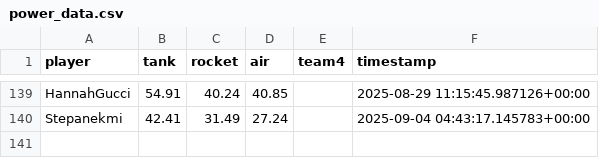
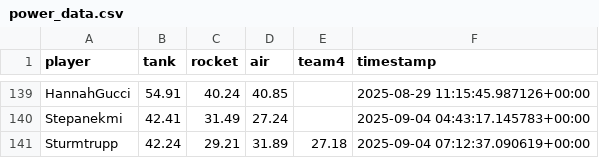
Before and after one commit to Stepanekmi/vs-data-store, a CSV file: data/power_data.csv, drawn as a sheet; only a part is shown, gaps mark what is left out.

Commit message:
powerenter: Sturmtrupp

```diff
--- a/data/power_data.csv
+++ b/data/power_data.csv
@@ -140 +140,2 @@ HannahGucci,54.91,40.24,40.85,,2025-08-29 11:15:45.987126+00:00
 Stepanekmi,42.41,31.49,27.24,,2025-09-04 04:43:17.145783+00:00
+Sturmtrupp,42.24,29.21,31.89,27.18,2025-09-04 07:12:37.090619+00:00
```
